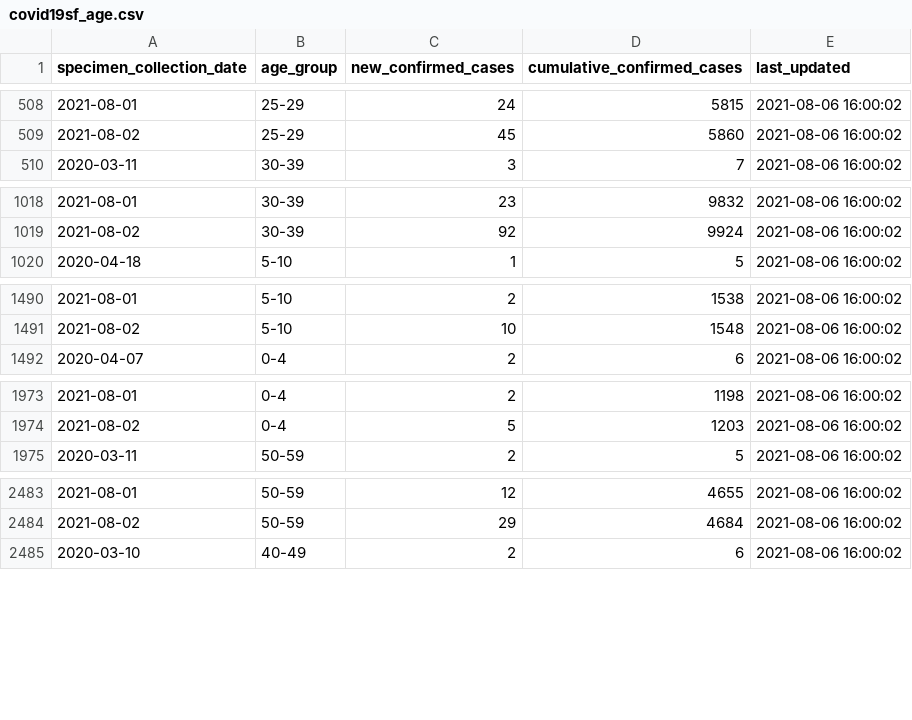
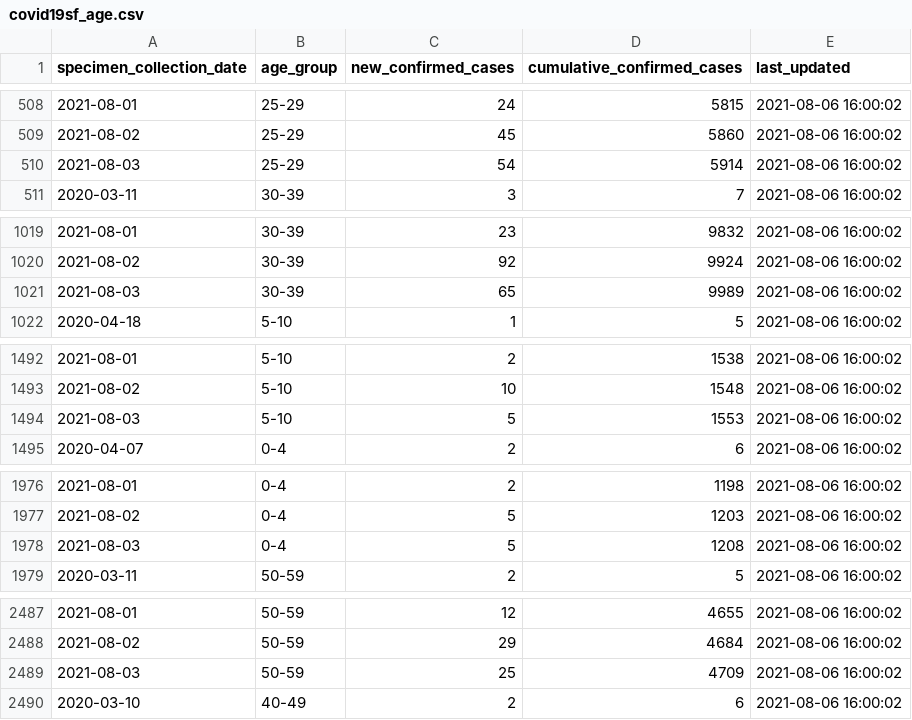
Before and after one commit to RamiKrispin/covid19sf, a CSV file: csv/covid19sf_age.csv, drawn as a sheet; only a part is shown, gaps mark what is left out; the diff covers the shown part only; the diff names each change by its address in the sheet, - before the commit and + after, or states it on an @@ line.

Commit message:
Auto update covid19sf datasets

```diff
--- a/csv/covid19sf_age.csv
+++ b/csv/covid19sf_age.csv
+row 510: 2021-08-03 | 25-29 | 54 | 5914 | 2021-08-06 16:00:02
+row 1021: 2021-08-03 | 30-39 | 65 | 9989 | 2021-08-06 16:00:02
+row 1494: 2021-08-03 | 5-10 | 5 | 1553 | 2021-08-06 16:00:02
+row 1978: 2021-08-03 | 0-4 | 5 | 1208 | 2021-08-06 16:00:02
+row 2489: 2021-08-03 | 50-59 | 25 | 4709 | 2021-08-06 16:00:02
```
Also changed, not shown: 8 added rows elsewhere in this file, csv/covid19sf_demo.csv, csv/covid19sf_gender.csv, 12 other files.
